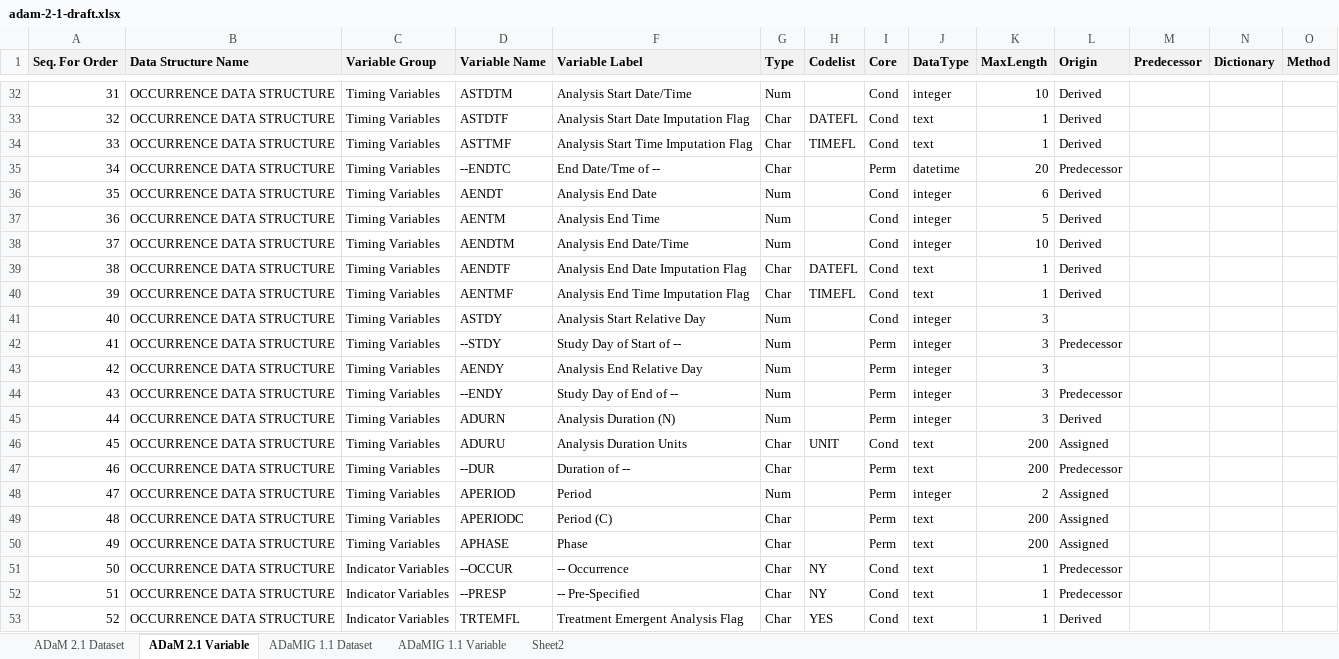
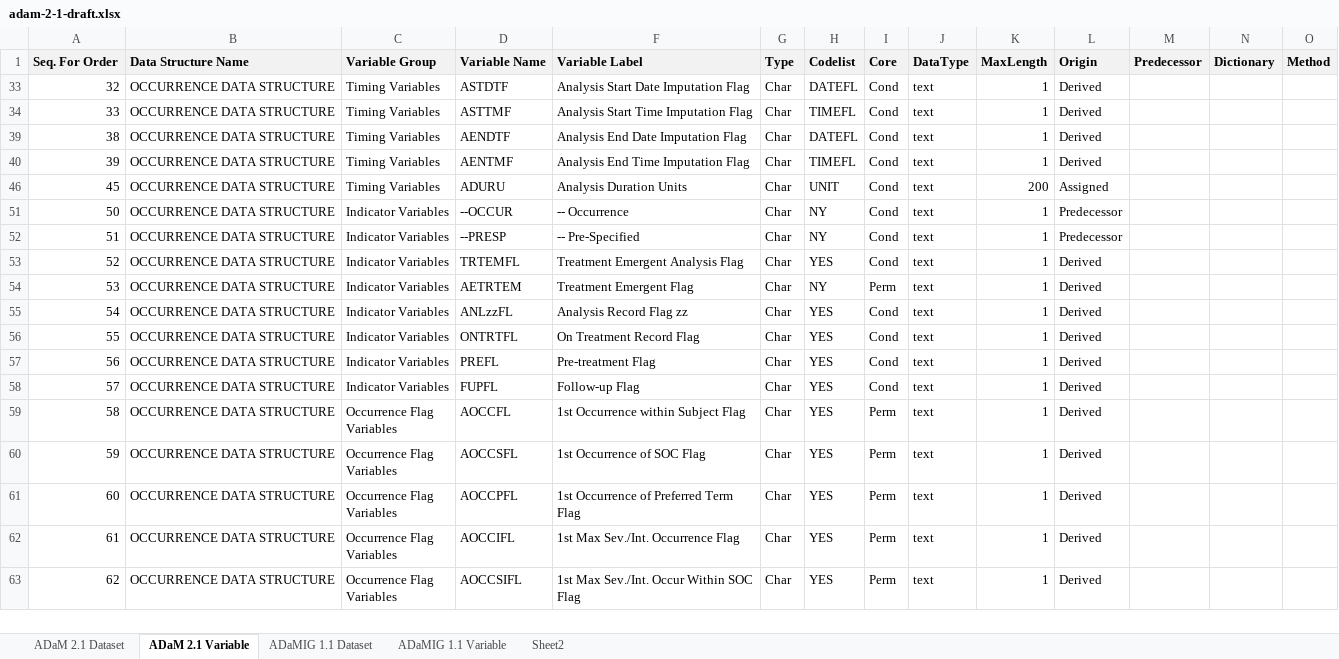
Before and after one commit to mikemolter/StudyDesigner, an Excel workbook: adam-2-1-draft.xlsx, sheet ADaM 2.1 Variable, drawn as a sheet; only a part is shown, gaps mark what is left out; the shorter side is filled out with more unchanged rows; values as stored, in another font and other column widths than the file's, no borders; rows hold the shown columns only; the diff covers the shown part only; the diff names each change by its address in the sheet, - before the commit and + after, or states it on an @@ line.

```diff
--- a/adam-2-1-draft.xlsx (sheet ADaM 2.1 Variable)
+++ b/adam-2-1-draft.xlsx (sheet ADaM 2.1 Variable)
@@ row 32 hidden: 31 | OCCURRENCE DATA STRUCTURE | Timing Variables | ASTDTM | Analysis Start Date/Time | Num |  | Cond | integer | 10 | Derived @@
@@ row 35 hidden: 34 | OCCURRENCE DATA STRUCTURE | Timing Variables | --ENDTC | End Date/Tme of -- | Char |  | Perm | datetime | 20 | Predecessor @@
@@ row 36 hidden: 35 | OCCURRENCE DATA STRUCTURE | Timing Variables | AENDT | Analysis End Date | Num |  | Cond | integer | 6 | Derived @@
@@ row 37 hidden: 36 | OCCURRENCE DATA STRUCTURE | Timing Variables | AENTM | Analysis End Time | Num |  | Cond | integer | 5 | Derived @@
@@ row 38 hidden: 37 | OCCURRENCE DATA STRUCTURE | Timing Variables | AENDTM | Analysis End Date/Time | Num |  | Cond | integer | 10 | Derived @@
@@ row 41 hidden: 40 | OCCURRENCE DATA STRUCTURE | Timing Variables | ASTDY | Analysis Start Relative Day | Num |  | Cond | integer | 3 @@
@@ row 42 hidden: 41 | OCCURRENCE DATA STRUCTURE | Timing Variables | --STDY | Study Day of Start of -- | Num |  | Perm | integer | 3 | Predecessor @@
@@ row 43 hidden: 42 | OCCURRENCE DATA STRUCTURE | Timing Variables | AENDY | Analysis End Relative Day | Num |  | Perm | integer | 3 @@
@@ row 44 hidden: 43 | OCCURRENCE DATA STRUCTURE | Timing Variables | --ENDY | Study Day of End of -- | Num |  | Perm | integer | 3 | Predecessor @@
@@ row 45 hidden: 44 | OCCURRENCE DATA STRUCTURE | Timing Variables | ADURN | Analysis Duration (N) | Num |  | Perm | integer | 3 | Derived @@
@@ row 47 hidden: 46 | OCCURRENCE DATA STRUCTURE | Timing Variables | --DUR | Duration of -- | Char |  | Perm | text | 200 | Predecessor @@
@@ row 48 hidden: 47 | OCCURRENCE DATA STRUCTURE | Timing Variables | APERIOD | Period | Num |  | Perm | integer | 2 | Assigned @@
@@ row 49 hidden: 48 | OCCURRENCE DATA STRUCTURE | Timing Variables | APERIODC | Period (C) | Char |  | Perm | text | 200 | Assigned @@
@@ row 50 hidden: 49 | OCCURRENCE DATA STRUCTURE | Timing Variables | APHASE | Phase | Char |  | Perm | text | 200 | Assigned @@
```
Also changed, not shown: 175 hidden or unhidden rows and 9 edited cells elsewhere in this sheet, sheet ADaMIG 1.1 Variable, 18 other files.
